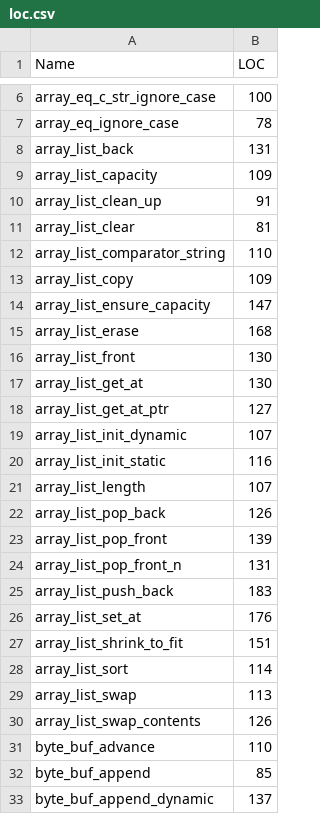
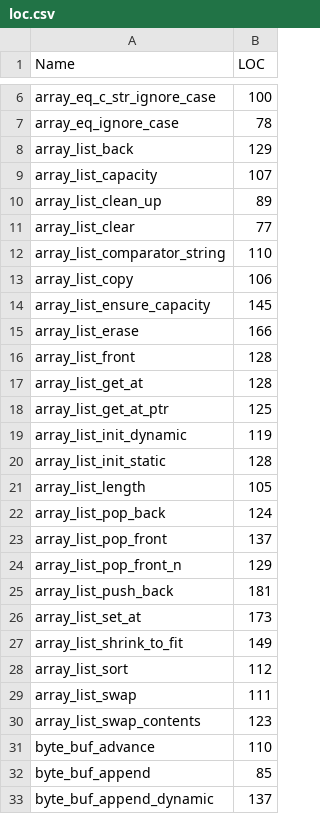
Before and after one commit to LinerSu/verify-c-common, a CSV file: res/loc.csv, drawn as a sheet; only a part is shown, gaps mark what is left out; the diff covers the shown part only.

```diff
--- a/res/loc.csv
+++ b/res/loc.csv
@@ -7,25 +7,25 @@ array_eq_c_str_ignore_case,100
 array_eq_ignore_case,78
-array_list_back,131
-array_list_capacity,109
-array_list_clean_up,91
-array_list_clear,81
+array_list_back,129
+array_list_capacity,107
+array_list_clean_up,89
+array_list_clear,77
 array_list_comparator_string,110
-array_list_copy,109
-array_list_ensure_capacity,147
-array_list_erase,168
-array_list_front,130
-array_list_get_at,130
-array_list_get_at_ptr,127
-array_list_init_dynamic,107
-array_list_init_static,116
-array_list_length,107
-array_list_pop_back,126
-array_list_pop_front,139
-array_list_pop_front_n,131
-array_list_push_back,183
-array_list_set_at,176
-array_list_shrink_to_fit,151
-array_list_sort,114
-array_list_swap,113
-array_list_swap_contents,126
+array_list_copy,106
+array_list_ensure_capacity,145
+array_list_erase,166
+array_list_front,128
+array_list_get_at,128
+array_list_get_at_ptr,125
+array_list_init_dynamic,119
+array_list_init_static,128
+array_list_length,105
+array_list_pop_back,124
+array_list_pop_front,137
+array_list_pop_front_n,129
+array_list_push_back,181
+array_list_set_at,173
+array_list_shrink_to_fit,149
+array_list_sort,112
+array_list_swap,111
+array_list_swap_contents,123
 byte_buf_advance,110
```
Also changed, not shown: 22 added rows and 8 edited cells elsewhere in this file, res/seahorn(cex).csv, res/seahorn(smt-y2).csv, 2 other files.
